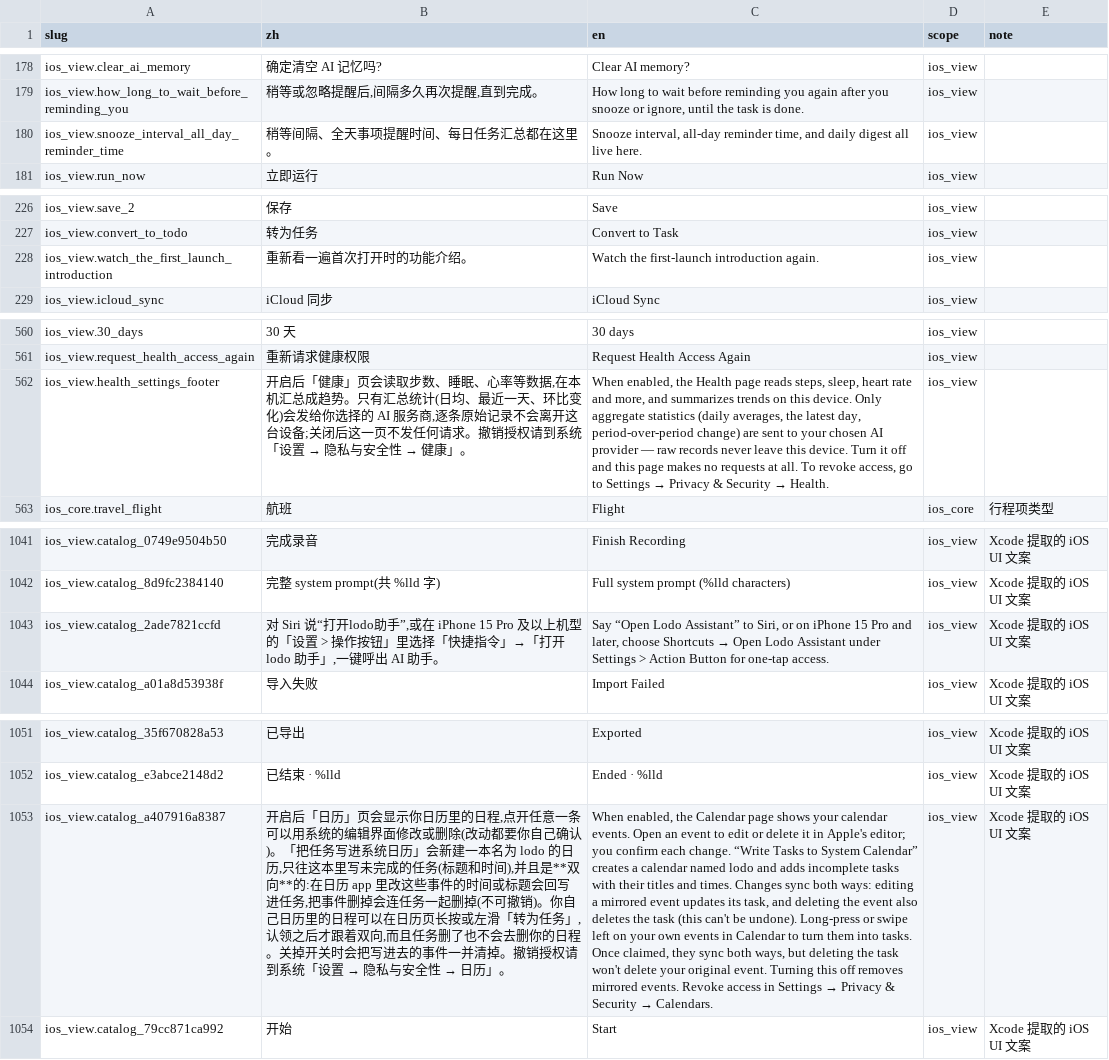
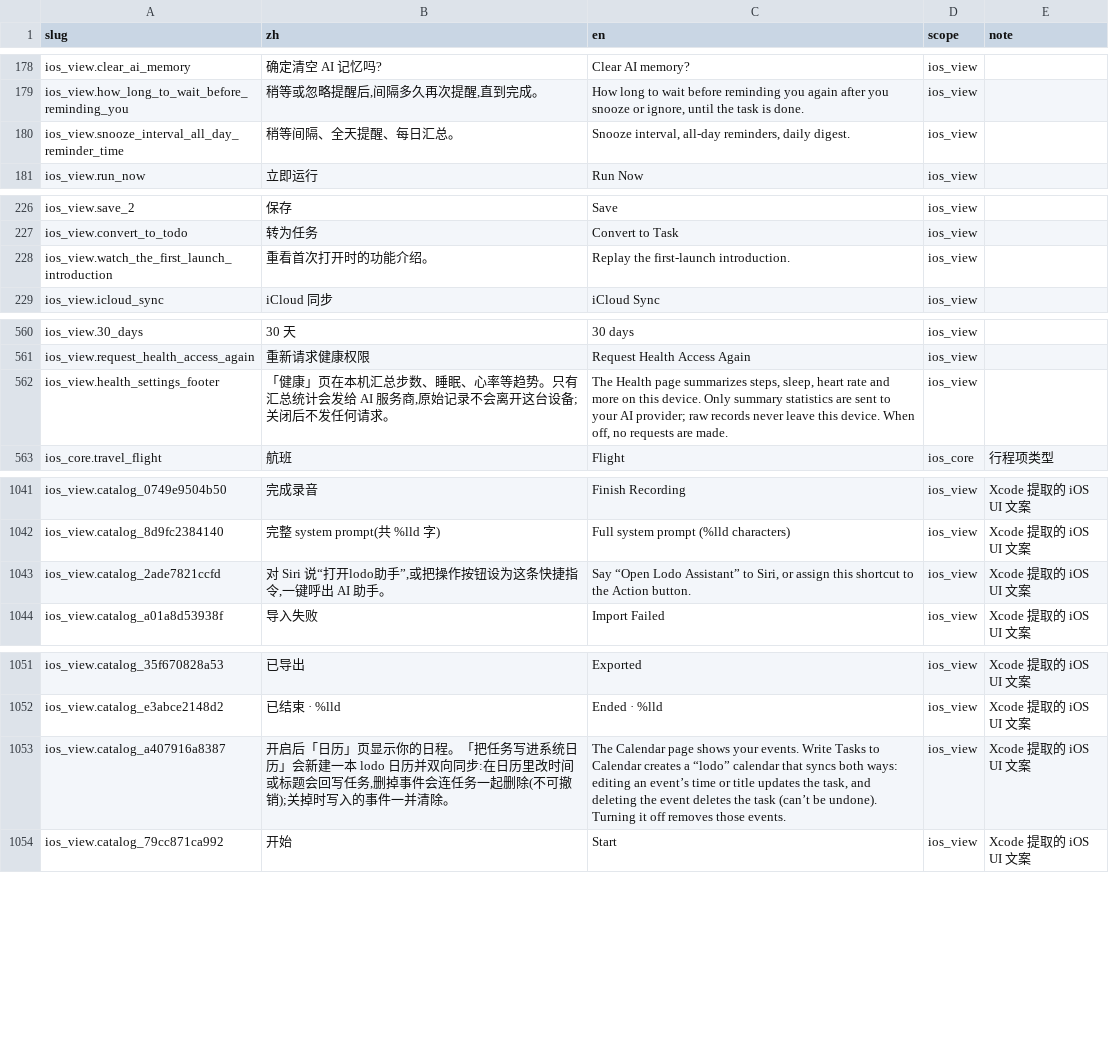
Before and after one commit to Lu-Zhan/lodo, a CSV file: i18n/strings.csv, drawn as a sheet; only a part is shown, gaps mark what is left out; the diff covers the shown part only; the diff names each change by its address in the sheet, - before the commit and + after, or states it on an @@ line.

```diff
--- a/i18n/strings.csv
+++ b/i18n/strings.csv
-B180 (zh): 稍等间隔、全天事项提醒时间、每日任务汇总都在这里。
+B180 (zh): 稍等间隔、全天提醒、每日汇总。
-C180 (en): …interval, all-day reminder time, and daily digest all live here.
+C180 (en): …interval, all-day reminders, daily digest.
-B228 (zh): 重新看一遍首次打开时的功能介绍。
+B228 (zh): 重看首次打开时的功能介绍。
-C228 (en): Watch the first-launch introduction again.
+C228 (en): Replay the first-launch introduction.
@@ B562 (zh): 开启后「健康」页会读取步数、睡眠、心率等数据,在本机汇总成趋势。只有汇总统计(日均、最近一天、环比变化)会发给你选择的 AI 服务商,逐条原始记录不会离开这台设备;关闭后这一页不发任何请求。撤销授权请到系统「设置 → 隐私与安全性 → 健康」。 → 「健康」页在本机汇总步数、睡眠、心率等趋势。只有汇总统计会发给 AI 服务商,原始记录不会离开这台设备;关闭后不发任何请求。 @@
@@ C562 (en): When enabled, the Health page reads steps, sleep, heart rate and more, and summarizes trends on this device. Only aggregate statistics (daily averages, the latest day, period-over-period change) are sent to your chosen AI provider — raw records never leave this device. Turn it off and this page makes no requests at all. To revoke access, go to Settings → Privacy & Security → Health. → The Health page summarizes steps, sleep, heart rate and more on this device. Only summary statistics are sent to your AI provider; raw records never leave this device. When off, no requests are made. @@
-B1043 (zh): …助手”,或在 iPhone 15 Pro 及以上机型的「设置 > 操作按钮」里选择「快捷指令」→「打开 lodo 助手」,一键呼…
+B1043 (zh): …助手”,或把操作按钮设为这条快捷指令,一键呼…
@@ C1043 (en): …Siri, or on iPhone 15 Pro and later, choose Shortcuts → Open Lodo Assistant under Settings > Action Button for one-tap access. → …Siri, or assign this shortcut to the Action button. @@
@@ B1053 (zh): …日历」页会显示你日历里的日程,点开任意一条可以用系统的编辑界面修改或删除(改动都要你自己确认)。「把任务写进系统日历」会新建一本名为 lodo 的日历,只往这本里写未完成的任务(标题和时间),并且是**双向**的:在日历 app 里改这些事件的时间或标题会回写进任务,把事件删掉会连任务一起删掉(不可撤销)。你自己日历里的日程可以在日历页长按或左滑「转为任务」,认领之后才跟着双向,而且任务删了也不会去删你的日程。关掉开关时会把写进去的事件一并清掉。撤销授权请到系统「设置 → 隐私与安全性 → 日历」。 → …日历」页显示你的日程。「把任务写进系统日历」会新建一本 lodo 日历并双向同步:在日历里改时间或标题会回写任务,删掉事件会连任务一起删除(不可撤销);关掉时写入的事件一并清除。 @@
@@ C1053 (en): When enabled, the Calendar page shows your calendar events. Open an event to edit or delete it in Apple's editor; you confirm each change. “Write Tasks to System Calendar” creates a calendar named lodo and adds incomplete tasks with their titles and times. Changes sync both ways: editing a mirrored event updates its task, and deleting the event also deletes the task (this can't be undone). Long-press or swipe left on your own events in Calendar to turn them into tasks. Once claimed, they sync both ways, but deleting the task won't delete your original event. Turning this off removes mirrored events. Revoke access in Settings → Privacy & Security → Calendars. → The Calendar page shows your events. Write Tasks to Calendar creates a “lodo” calendar that syncs both ways: editing an event’s time or title updates the task, and deleting the event deletes the task (can’t be undone). Turning it off removes those events. @@
```
Also changed, not shown: 9 added rows, 1 removed row and 8 edited cells elsewhere in this file, 7 other files.
